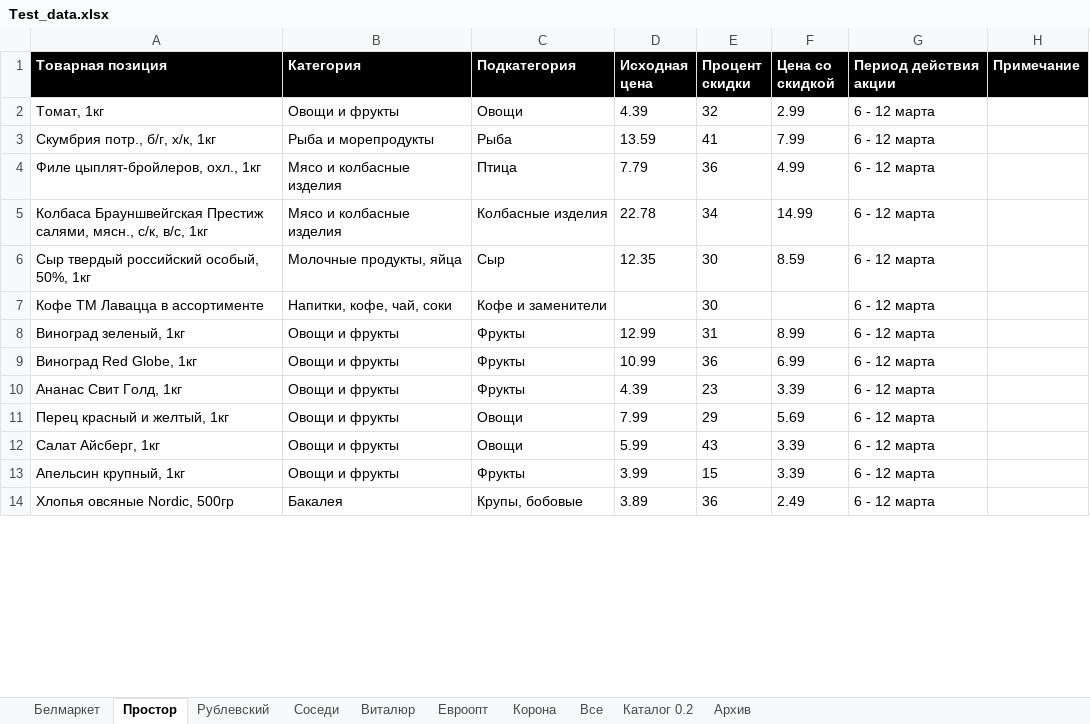
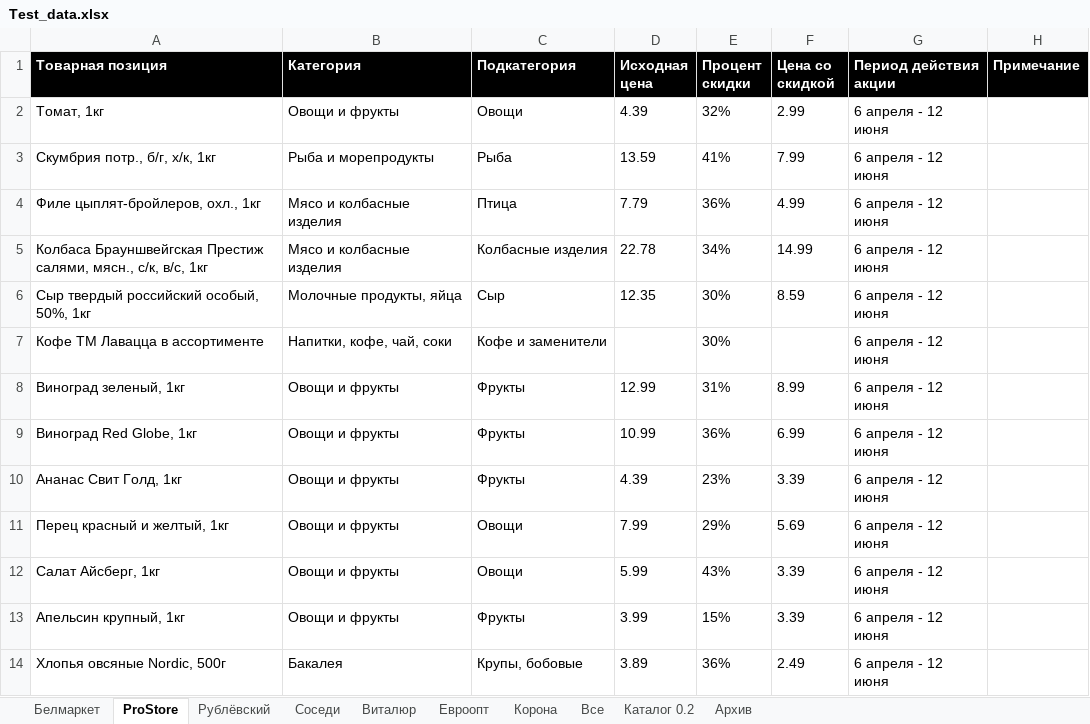
Before and after one commit to VadimMustyatsa/naakcii, an Excel workbook: api/src/main/resources/Test_data.xlsx, sheet ProStore, drawn as a sheet; only a part is shown; values as stored, in another font and other column widths than the file's, no borders; the diff covers the shown part only; the diff names each change by its address in the sheet, - before the commit and + after, or states it on an @@ line.

```diff
--- a/api/src/main/resources/Test_data.xlsx (sheet ProStore)
+++ b/api/src/main/resources/Test_data.xlsx (sheet ProStore)
-sheet tab: Простор
+sheet tab: ProStore
-sheet tab: Рублевский
+sheet tab: Рублёвский
-E2 (Процент скидки): 32
+E2 (Процент скидки): 32%
-G2:G14 (Период действия акции): 6 - 12 марта
+G2:G14 (Период действия акции): 6 апреля - 12 июня
-E3 (Процент скидки): 41
+E3 (Процент скидки): 41%
-E4 (Процент скидки): 36
+E4 (Процент скидки): 36%
-E5 (Процент скидки): 34
+E5 (Процент скидки): 34%
-E6:E7 (Процент скидки): 30
+E6:E7 (Процент скидки): 30%
-E8 (Процент скидки): 31
+E8 (Процент скидки): 31%
-E9 (Процент скидки): 36
+E9 (Процент скидки): 36%
-E10 (Процент скидки): 23
+E10 (Процент скидки): 23%
-E11 (Процент скидки): 29
+E11 (Процент скидки): 29%
-E12 (Процент скидки): 43
+E12 (Процент скидки): 43%
-E13 (Процент скидки): 15
+E13 (Процент скидки): 15%
-A14 (Товарная позиция): Хлопья овсяные Nordic, 500гр
+A14 (Товарная позиция): Хлопья овсяные Nordic, 500г
-E14 (Процент скидки): 36
+E14 (Процент скидки): 36%
```
Also changed, not shown: 128 edited cells elsewhere in this sheet, sheet Соседи, sheet Рублёвский, sheet Евроопт, sheet Виталюр, sheet Белмаркет, sheet Корона, 1 more sheet, 15 other files.
